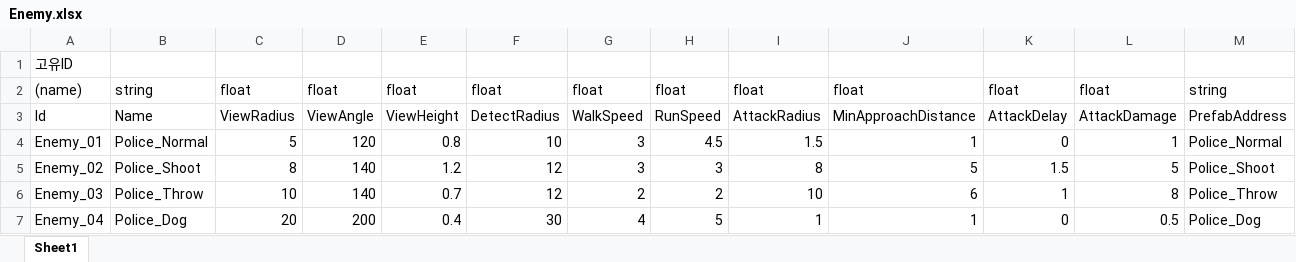
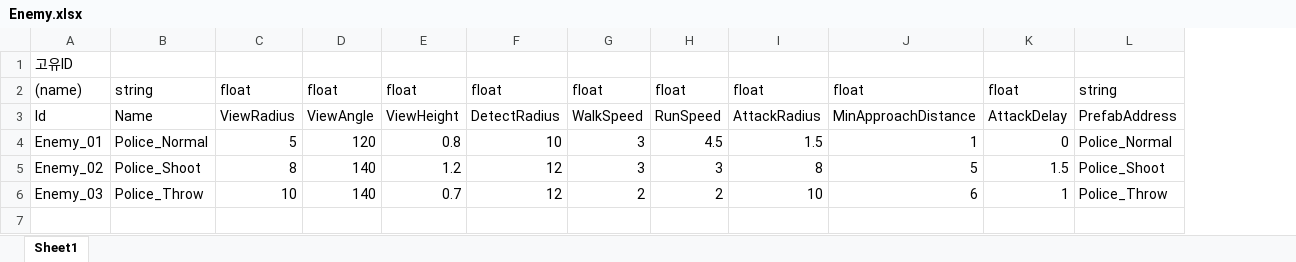
Before and after one commit to 6th-OzCooding/JewelThief, an Excel workbook: JsonConverter/ExcelFiles/Enemy.xlsx, sheet Sheet1, drawn as a sheet; values as stored, in another font and other column widths than the file's, no borders; charts and pictures not drawn; the diff names each change by its address in the sheet, - before the commit and + after, or states it on an @@ line.

Commit message:
fix: Enemy필요없는 Enemy_Dog 삭제로 인하여 애니메이션, 에셋 삭제및 엑셀, json파일 최신화 및, Enemy들 문에 부딪히는 경우 해소하는 코드 추가

```diff
--- a/JsonConverter/ExcelFiles/Enemy.xlsx (sheet Sheet1)
+++ b/JsonConverter/ExcelFiles/Enemy.xlsx (sheet Sheet1)
-column L, rows 2-6: float | AttackDamage | 1 | 5 | 8
-row 7: Enemy_04 | Police_Dog | 20 | 200 | 0.4 | 30 | 4 | 5 | 1 | 1 | 0 | 0.5 | Police_Dog
```
Also changed, not shown: JsonConverter/ExcelFiles/Pool.xlsx, 29 other files.
